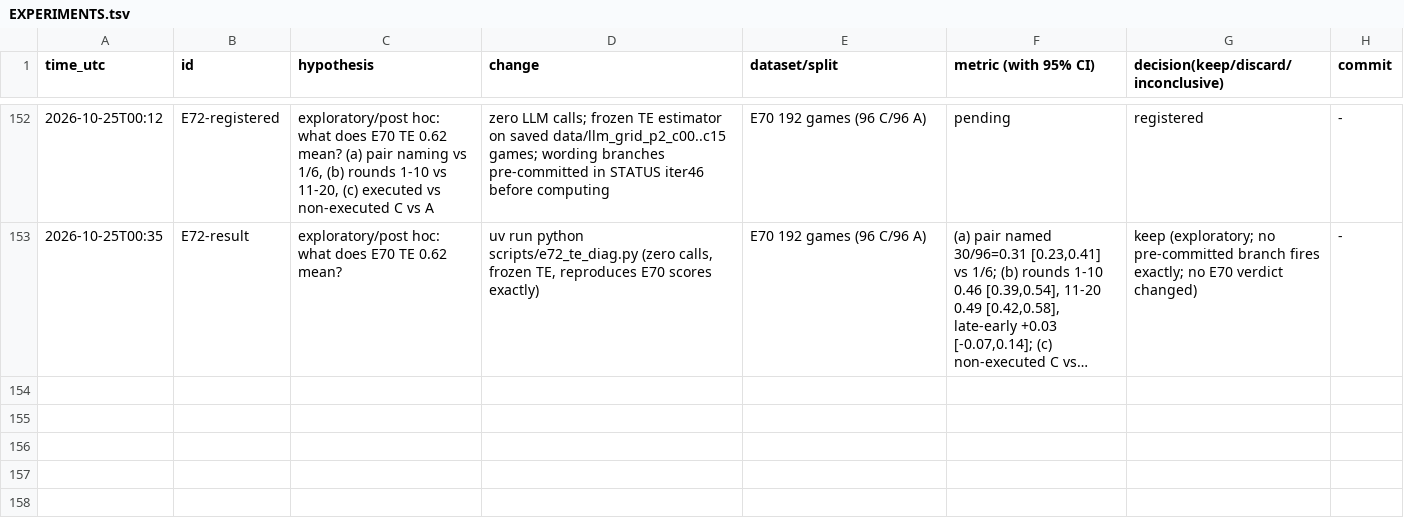
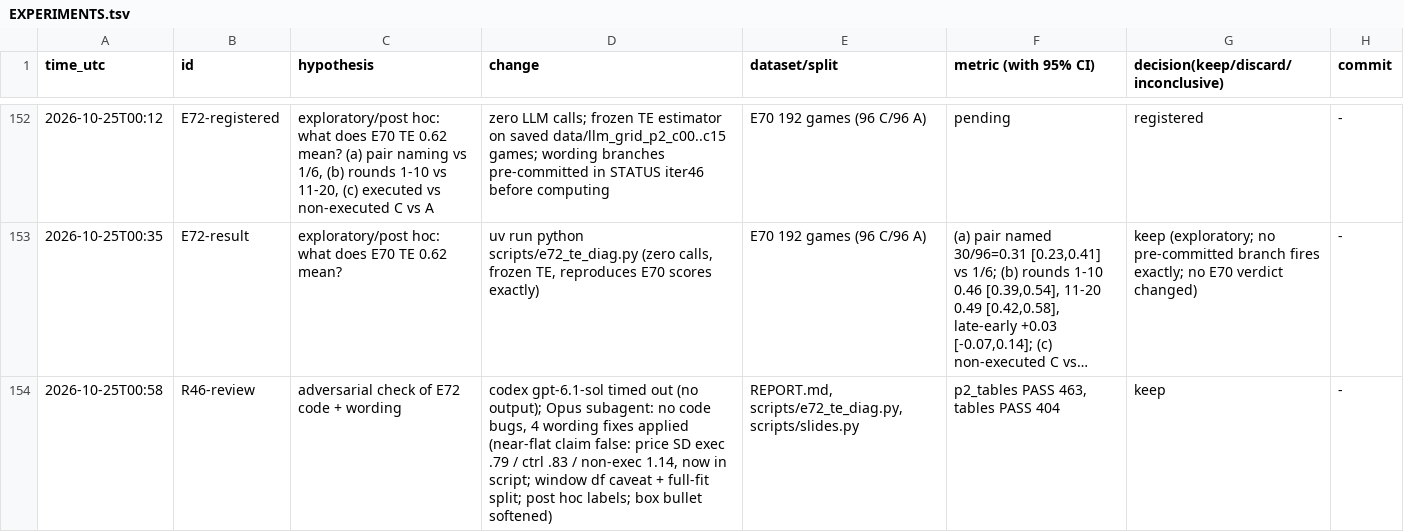
Before and after one commit to DennisToma/collusion-14-infotheory, a TSV file: EXPERIMENTS.tsv, drawn as a sheet; only a part is shown, gaps mark what is left out; long unchanged cells end in …; the diff names each change by its address in the sheet, - before the commit and + after, or states it on an @@ line.

```diff
--- a/EXPERIMENTS.tsv
+++ b/EXPERIMENTS.tsv
+row 154: 2026-10-25T00:58 | R46-review | adversarial check of E72 code + wording | codex gpt-6.1-sol timed out (no output); Opus subagent: no code bugs, 4 wording fixes applied (near-flat claim false: price SD exec .79 / ctrl .83 / non-exec 1.14, now in script; window df caveat + full-fit split; post hoc labels; box bullet softened) | REPORT.md, scripts/e72_te_diag.py, scripts/slides.py | p2_tables PASS 463, tables PASS 404 | keep | -
```
Also changed, not shown: 7 other files.
